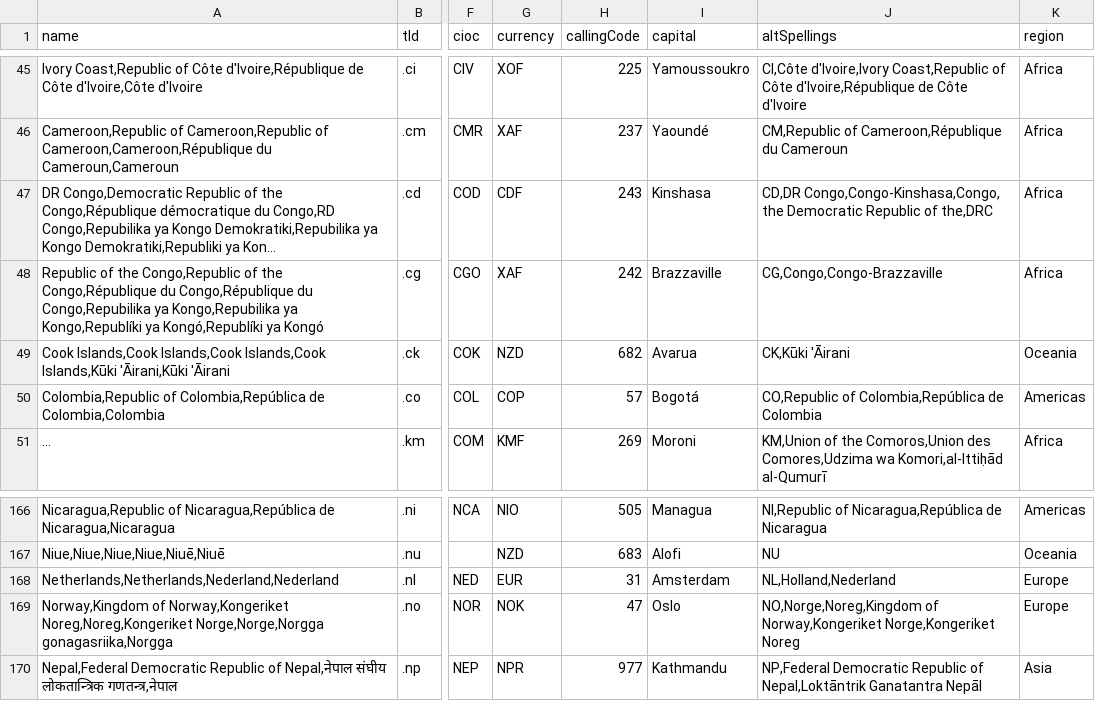
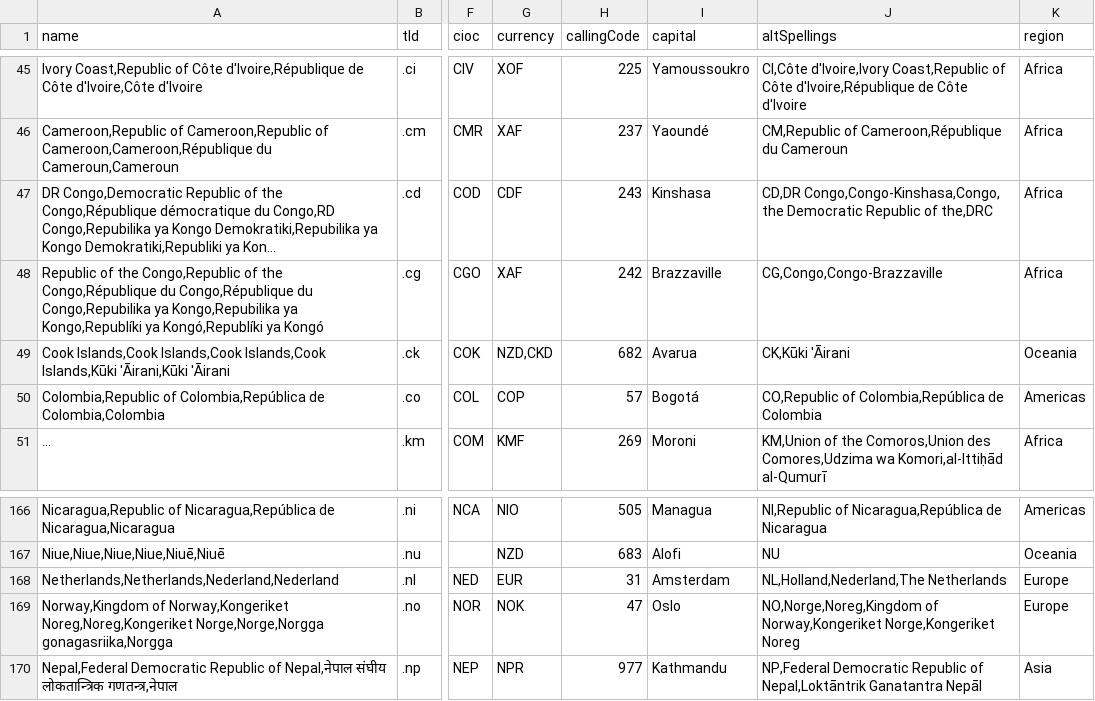
Before and after one commit to mledoze/countries, a CSV file: dist/countries.csv, drawn as a sheet; only a part is shown, gaps mark what is left out; long unchanged cells end in …; the diff names each change by its address in the sheet, - before the commit and + after, or states it on an @@ line.

Commit message:
add "The Netherlands" as alternate spelling of Netherlands, fixes #248

```diff
--- a/dist/countries.csv
+++ b/dist/countries.csv
-G49 (currency): NZD
+G49 (currency): NZD,CKD
-J168 (altSpellings): NL,Holland,Nederland
+J168 (altSpellings): NL,Holland,Nederland,The Netherlands
```
Also changed, not shown: 5 other files.
